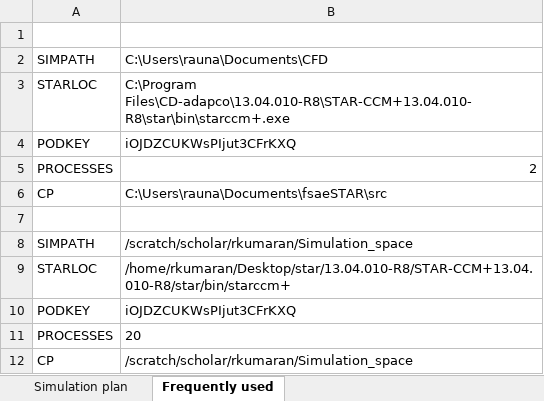
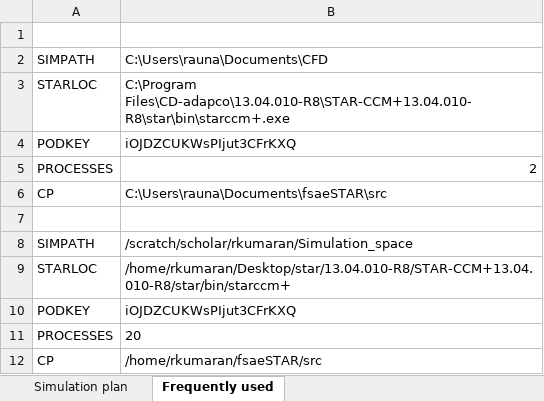
Before and after one commit to raunaqkumaran/fsaeSTAR, an Excel workbook: scripts/simPlan.xlsx, sheet Frequently used, drawn as a sheet; values as stored, in another font and other column widths than the file's, no borders; the diff names each change by its address in the sheet, - before the commit and + after, or states it on an @@ line.

```diff
--- a/scripts/simPlan.xlsx (sheet Frequently used)
+++ b/scripts/simPlan.xlsx (sheet Frequently used)
-B12: /scratch/scholar/rkumaran/Simulation_space
+B12: /home/rkumaran/fsaeSTAR/src
```
Also changed, not shown: sheet Simulation plan, 1 other file.
